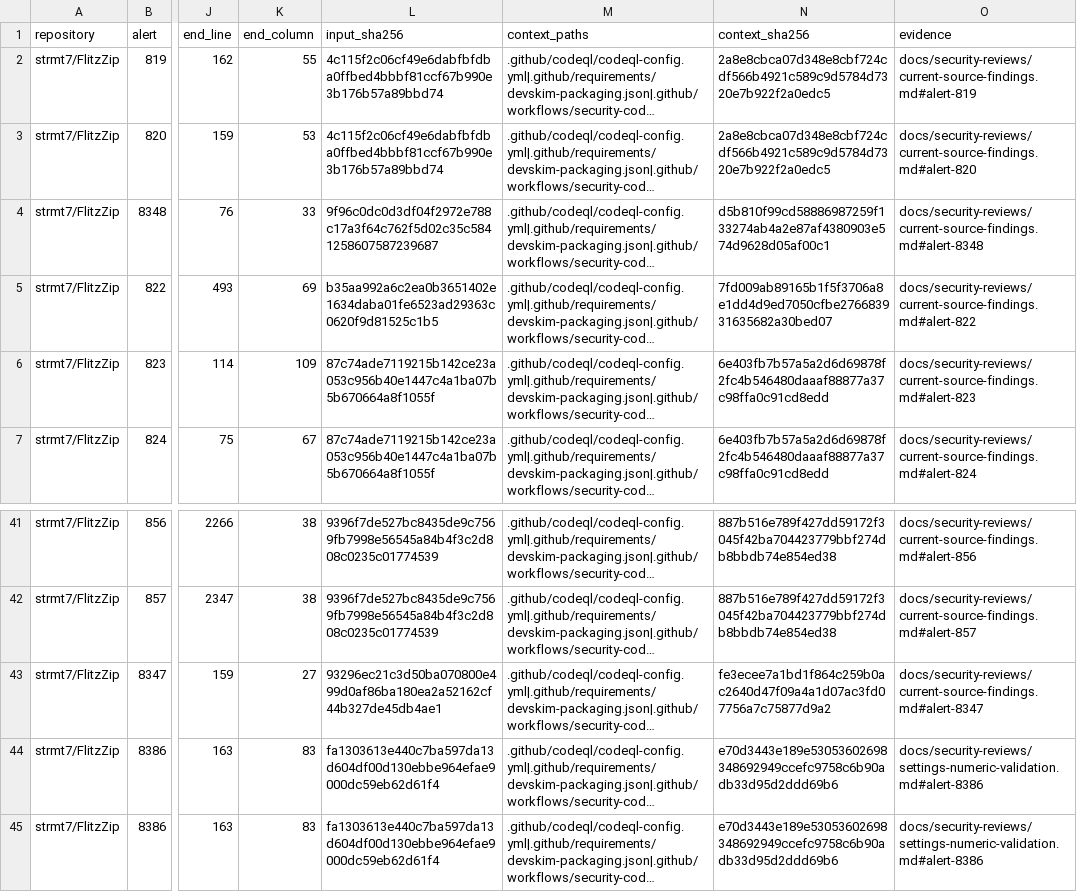
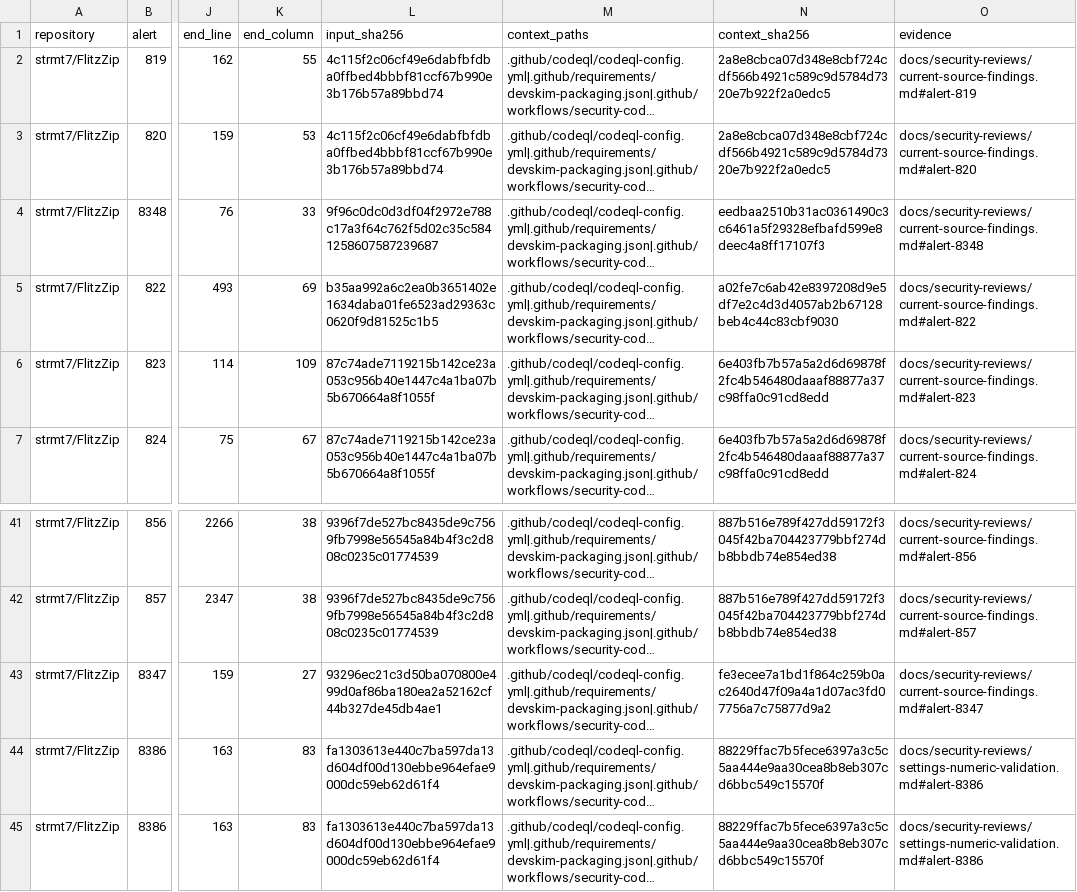
Before and after one commit to strmt7/FlitzZip, a CSV file: .github/scanner-false-positive-reviews.csv, drawn as a sheet; only a part is shown, gaps mark what is left out; long unchanged cells end in …; the diff names each change by its address in the sheet, - before the commit and + after, or states it on an @@ line.

```diff
--- a/.github/scanner-false-positive-reviews.csv
+++ b/.github/scanner-false-positive-reviews.csv
-N4 (context_sha256): d5b810f99cd58886987259f133274ab4a2e87af4380903e574d9628d05af00c1
+N4 (context_sha256): eedbaa2510b31ac0361490c3c6461a5f29328efbafd599e8deec4a8ff17107f3
-N5 (context_sha256): 7fd009ab89165b1f5f3706a8e1dd4d9ed7050cfbe276683931635682a30bed07
+N5 (context_sha256): a02fe7c6ab42e8397208d9e5df7e2c4d3d4057ab2b67128beb4c44c83cbf9030
-N44:N45 (context_sha256): e70d3443e189e53053602698348692949ccefc9758c6b90adb33d95d2ddd69b6
+N44:N45 (context_sha256): 88229ffac7b5fece6397a3c5c5aa444e9aa30cea8b8eb307cd6bbc549c15570f
```
Also changed, not shown: 13 other files.
